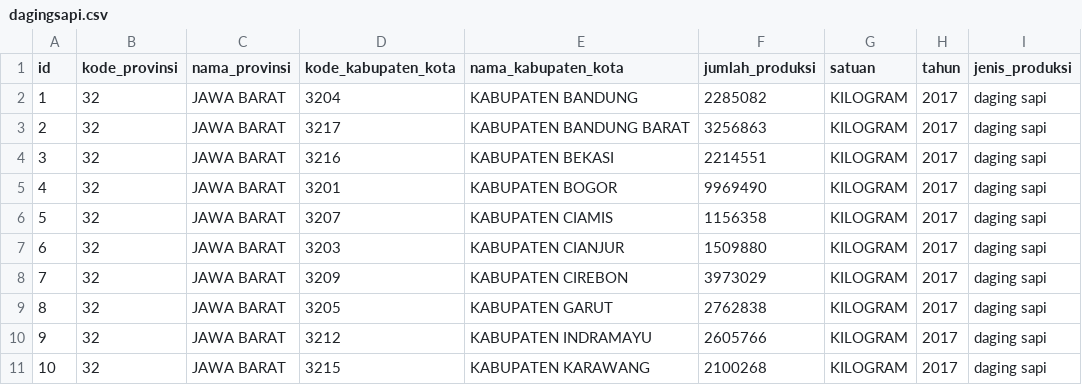
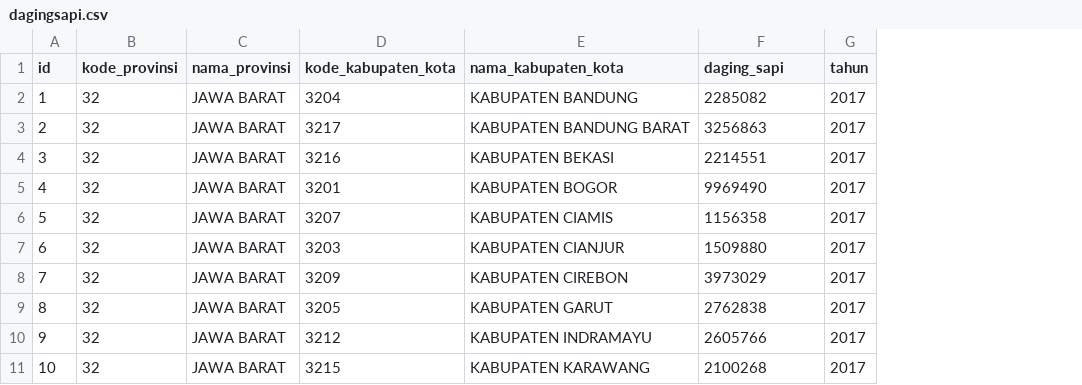
Before and after one commit to LegiKuswandi/Coba, a CSV file: dataset_kelompok/dagingsapi.csv, drawn as a sheet; only a part is shown; the diff names each change by its address in the sheet, - before the commit and + after, or states it on an @@ line.

Commit message:
nambah data yg sebagian udh di edit

```diff
--- a/dataset_kelompok/dagingsapi.csv
+++ b/dataset_kelompok/dagingsapi.csv
-column G (satuan), rows 2-11: all KILOGRAM
-column I (jenis_produksi), rows 2-11: all daging sapi
-F1: jumlah_produksi
+F1: daging_sapi
```
Also changed, not shown: 4 other files.
